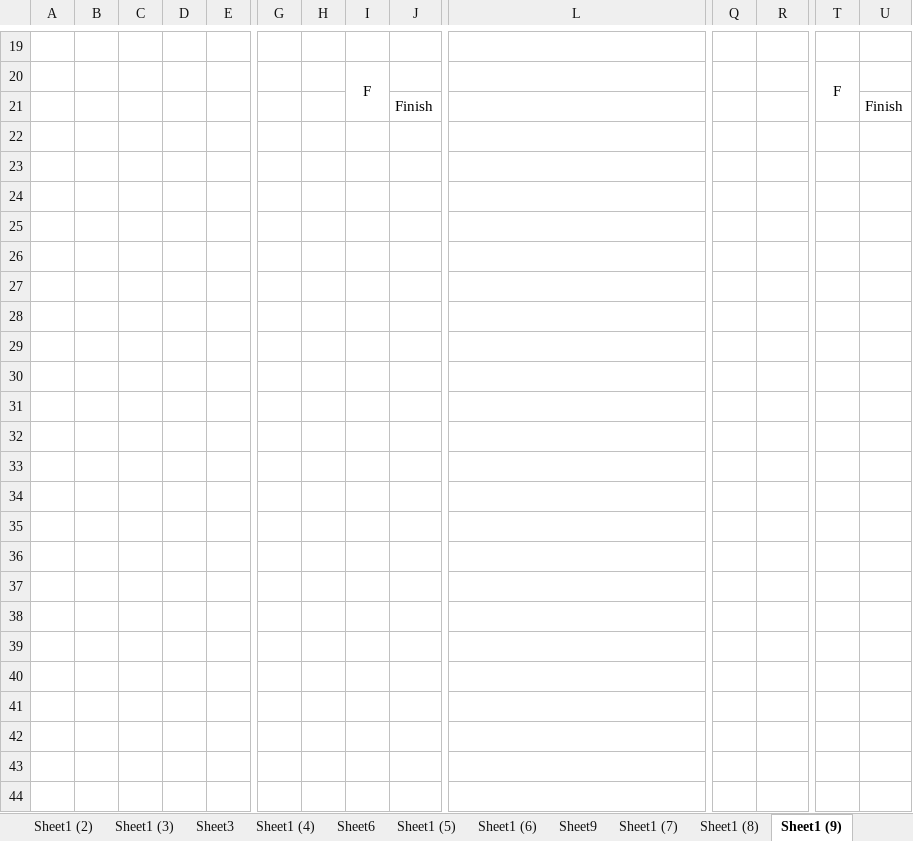
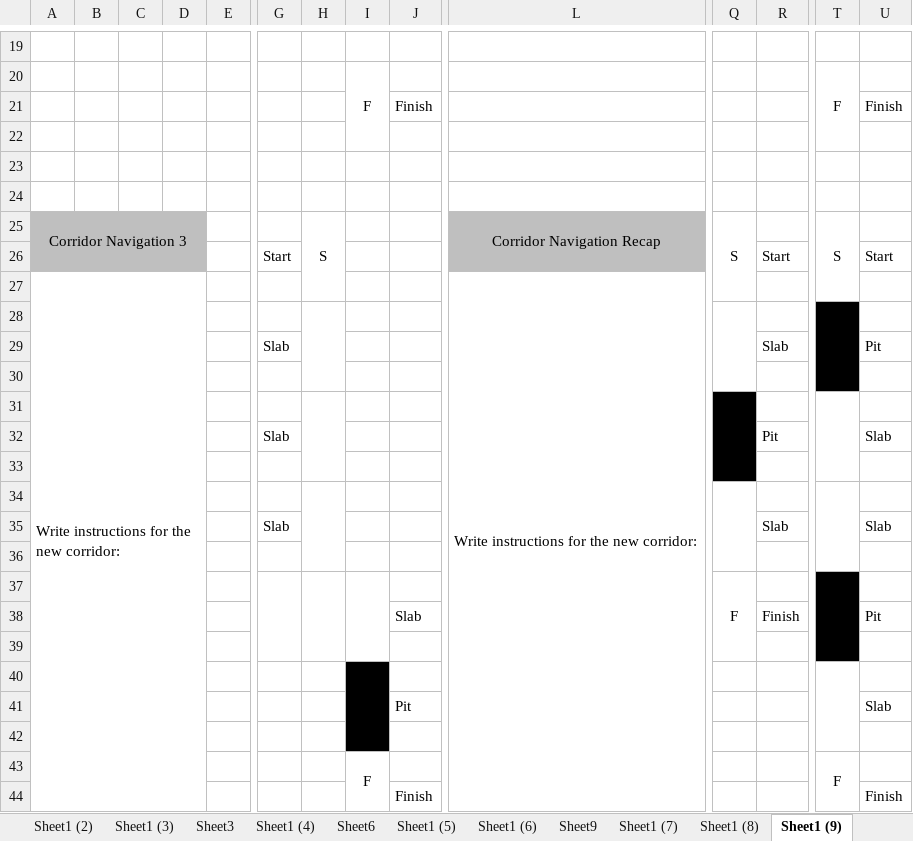
Before and after one commit to EPCCed/SchoolsIntroMaterial, an Excel workbook: assets/WhatIsComputerSheets.xlsx, sheet Sheet1 (9), drawn as a sheet; only a part is shown, gaps mark what is left out; values as stored, in another font and other column widths than the file's, no borders; rows hold the shown columns only; the diff names each change by its address in the sheet, - before the commit and + after, or states it on an @@ line.

Commit message:
AG: Programming start

```diff
--- a/assets/WhatIsComputerSheets.xlsx (sheet Sheet1 (9))
+++ b/assets/WhatIsComputerSheets.xlsx (sheet Sheet1 (9))
+row 22: (empty)
+row 23: (empty)
+row 24: (empty)
+row 25: Corridor Navigation 3 |  |  |  |  |  | S |  |  | Corridor Navigation Recap | S |  | S
+row 26:  |  |  |  |  | Start |  |  |  |  |  | Start |  | Start
+row 27: Write instructions for the new corridor: |  |  |  |  |  |  |  |  | Write instructions for the new corridor:
+row 28: (empty)
+row 29:  |  |  |  |  | Slab |  |  |  |  |  | Slab |  | Pit
+row 30: (empty)
+row 31: (empty)
+row 32:  |  |  |  |  | Slab |  |  |  |  |  | Pit |  | Slab
+row 33: (empty)
+row 34: (empty)
+row 35:  |  |  |  |  | Slab |  |  |  |  |  | Slab |  | Slab
+row 36: (empty)
+row 37:  |  |  |  |  |  |  |  |  |  | F
+row 38:  |  |  |  |  |  |  |  | Slab |  |  | Finish |  | Pit
+row 39: (empty)
+row 40: (empty)
+row 41:  |  |  |  |  |  |  |  | Pit |  |  |  |  | Slab
+row 42: (empty)
+row 43:  |  |  |  |  |  |  | F |  |  |  |  | F
+row 44:  |  |  |  |  |  |  |  | Finish |  |  |  |  | Finish
```
Also changed, not shown: 2 other files.
